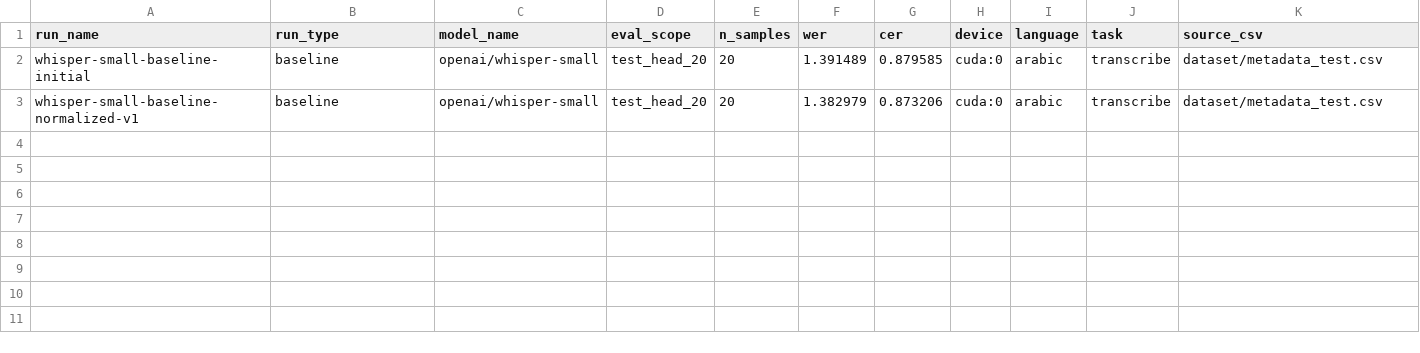
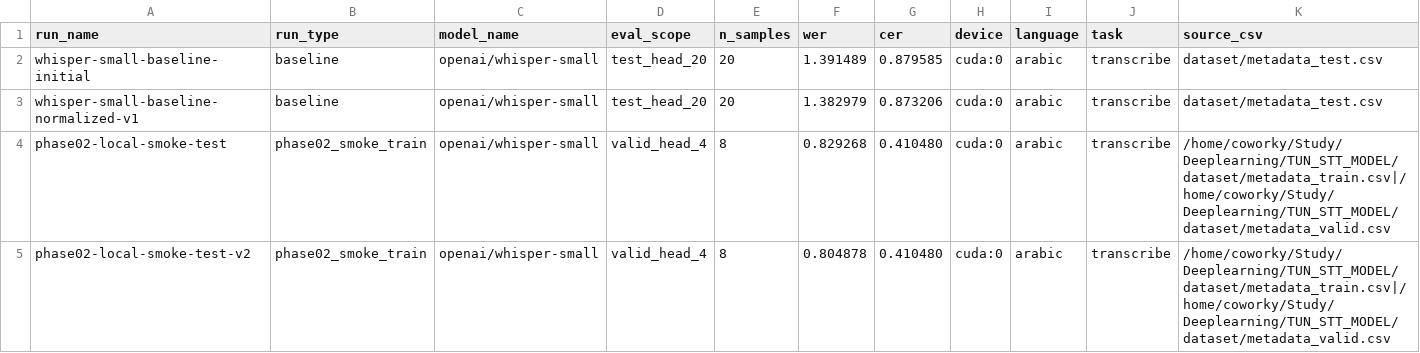
Before and after one commit to wassimhaoues/TUN_STT_MODEL, a CSV file: reports/experiment_history.csv, drawn as a sheet; only a part is shown; rows hold the shown columns only; the diff names each change by its address in the sheet, - before the commit and + after, or states it on an @@ line.

Commit message:
completed phase 2 and build the train pipleline and started over 1000 samples

```diff
--- a/reports/experiment_history.csv
+++ b/reports/experiment_history.csv
+row 4: phase02-local-smoke-test | phase02_smoke_train | openai/whisper-small | valid_head_4 | 8 | 0.829268 | 0.410480 | cuda:0 | arabic | transcribe | /home/coworky/Study/Deeplearning/TUN_STT_MODEL/dataset/metadata_train.csv|/home/coworky/Study/Deeplearning/TUN_STT_MODEL/dataset/metadata_valid.csv
+row 5: phase02-local-smoke-test-v2 | phase02_smoke_train | openai/whisper-small | valid_head_4 | 8 | 0.804878 | 0.410480 | cuda:0 | arabic | transcribe | /home/coworky/Study/Deeplearning/TUN_STT_MODEL/dataset/metadata_train.csv|/home/coworky/Study/Deeplearning/TUN_STT_MODEL/dataset/metadata_valid.csv
```
Also changed, not shown: 25 other files.
